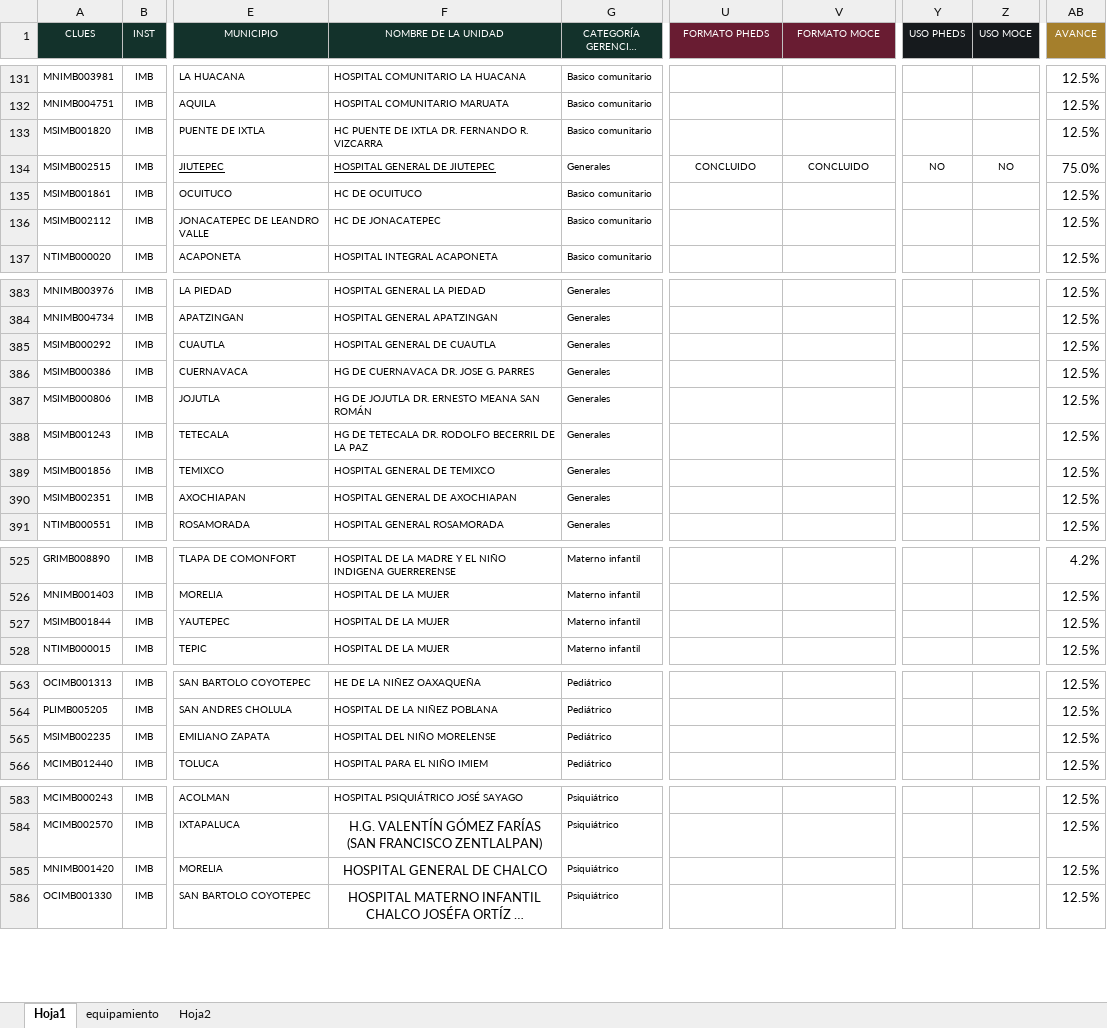
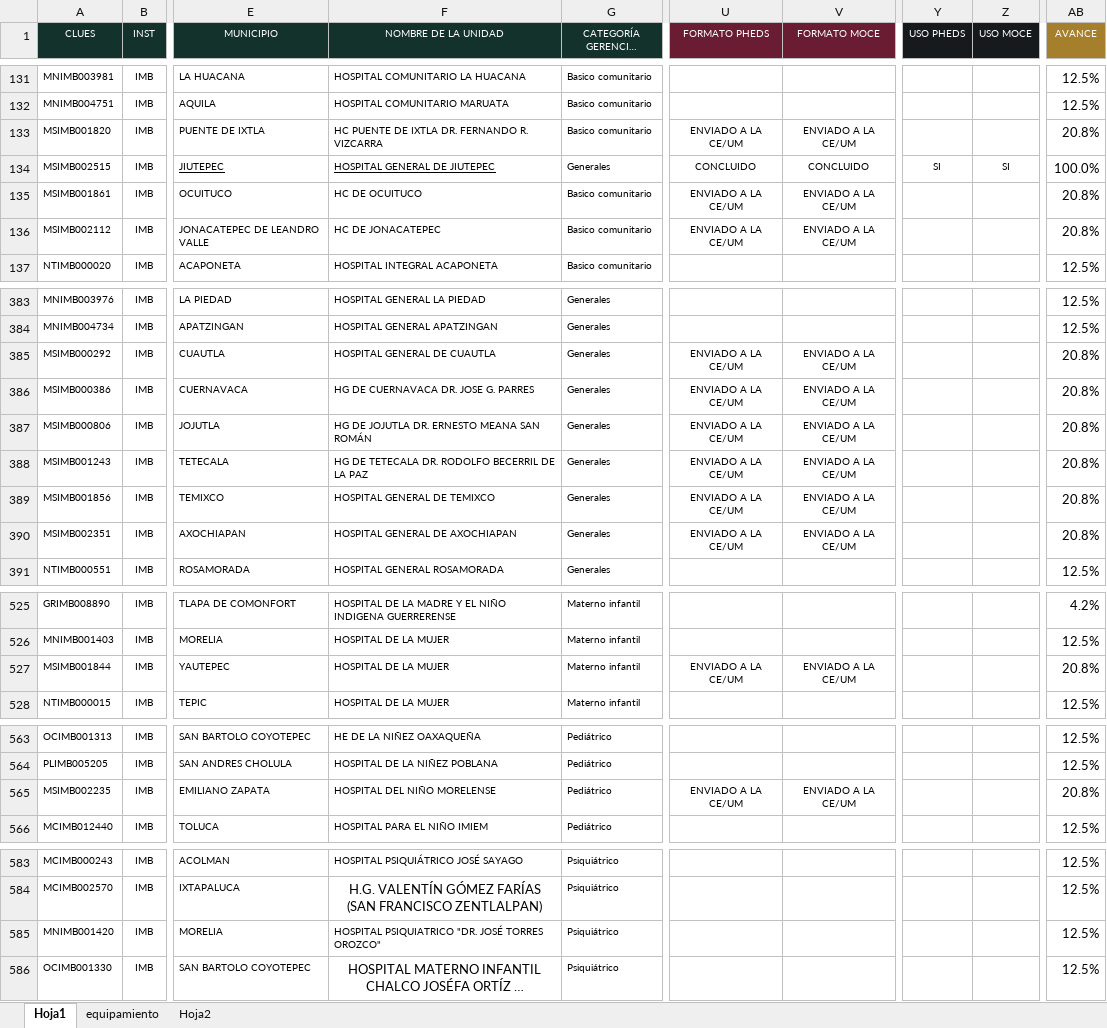
Before and after one commit to DanielJimenezA/implementacion_eds_imb, an Excel workbook: excel/unidades.xlsx, sheet Hoja1, drawn as a sheet; only a part is shown, gaps mark what is left out; long unchanged cells end in …; values as stored, in another font and other column widths than the file's, no borders; conditional formats not drawn; the diff names each change by its address in the sheet, - before the commit and + after, or states it on an @@ line.

Commit message:
Se actualizan datos, también se mueven de avance por entidad y detalle de unidades

```diff
--- a/excel/unidades.xlsx (sheet Hoja1)
+++ b/excel/unidades.xlsx (sheet Hoja1)
-U133 (FORMATO PHEDS): (empty)
+U133 (FORMATO PHEDS): ENVIADO A LA CE/UM
-V133 (FORMATO MOCE): (empty)
+V133 (FORMATO MOCE): ENVIADO A LA CE/UM
-AB133 (AVANCE): 12.5%
+AB133 (AVANCE): 20.8%
-Y134 (USO PHEDS): NO
+Y134 (USO PHEDS): SI
-Z134 (USO MOCE): NO
+Z134 (USO MOCE): SI
-AB134 (AVANCE): 75.0%
+AB134 (AVANCE): 100.0%
-U135:U136 (FORMATO PHEDS): (empty)
+U135:U136 (FORMATO PHEDS): ENVIADO A LA CE/UM
-V135:V136 (FORMATO MOCE): (empty)
+V135:V136 (FORMATO MOCE): ENVIADO A LA CE/UM
-AB135:AB136 (AVANCE): 12.5%
+AB135:AB136 (AVANCE): 20.8%
-U385:U390 (FORMATO PHEDS): (empty)
+U385:U390 (FORMATO PHEDS): ENVIADO A LA CE/UM
-V385:V390 (FORMATO MOCE): (empty)
+V385:V390 (FORMATO MOCE): ENVIADO A LA CE/UM
-AB385:AB390 (AVANCE): 12.5%
+AB385:AB390 (AVANCE): 20.8%
-U527 (FORMATO PHEDS): (empty)
+U527 (FORMATO PHEDS): ENVIADO A LA CE/UM
-V527 (FORMATO MOCE): (empty)
+V527 (FORMATO MOCE): ENVIADO A LA CE/UM
-AB527 (AVANCE): 12.5%
+AB527 (AVANCE): 20.8%
-U565 (FORMATO PHEDS): (empty)
+U565 (FORMATO PHEDS): ENVIADO A LA CE/UM
-V565 (FORMATO MOCE): (empty)
+V565 (FORMATO MOCE): ENVIADO A LA CE/UM
-AB565 (AVANCE): 12.5%
+AB565 (AVANCE): 20.8%
-F585 (NOMBRE DE LA UNIDAD): HOSPITAL GENERAL DE CHALCO
+F585 (NOMBRE DE LA UNIDAD): HOSPITAL PSIQUIATRICO "DR. JOSÉ TORRES OROZCO"
@@ F585 text size: smaller, alignment: center → left @@
```
Also changed, not shown: 2 other files.
